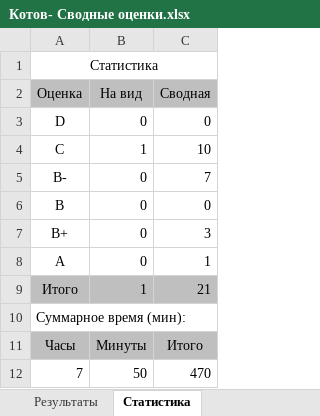
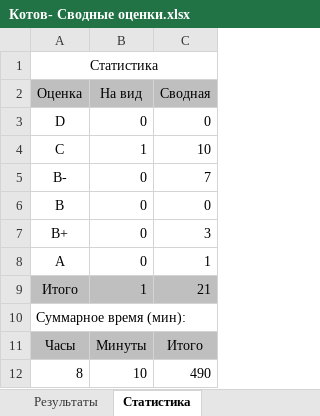
Before and after one commit to siarhei-sd/shift-java, an Excel workbook: 2024-3q/Котов- Сводные оценки.xlsx, sheet Статистика, drawn as a sheet; values as stored, in another font and other column widths than the file's, no borders; removed rows and columns are numbered as before the commit, all else as after; the diff names each change by its address in the sheet, - before the commit and + after, or states it on an @@ line.

Commit message:
Андрианов Руслан

```diff
--- a/2024-3q/Котов- Сводные оценки.xlsx (sheet Статистика)
+++ b/2024-3q/Котов- Сводные оценки.xlsx (sheet Статистика)
-row 12: 7 | 50 | 470
+row 12: 8 | 10 | 490
```
Also changed, not shown: sheet Результаты.
